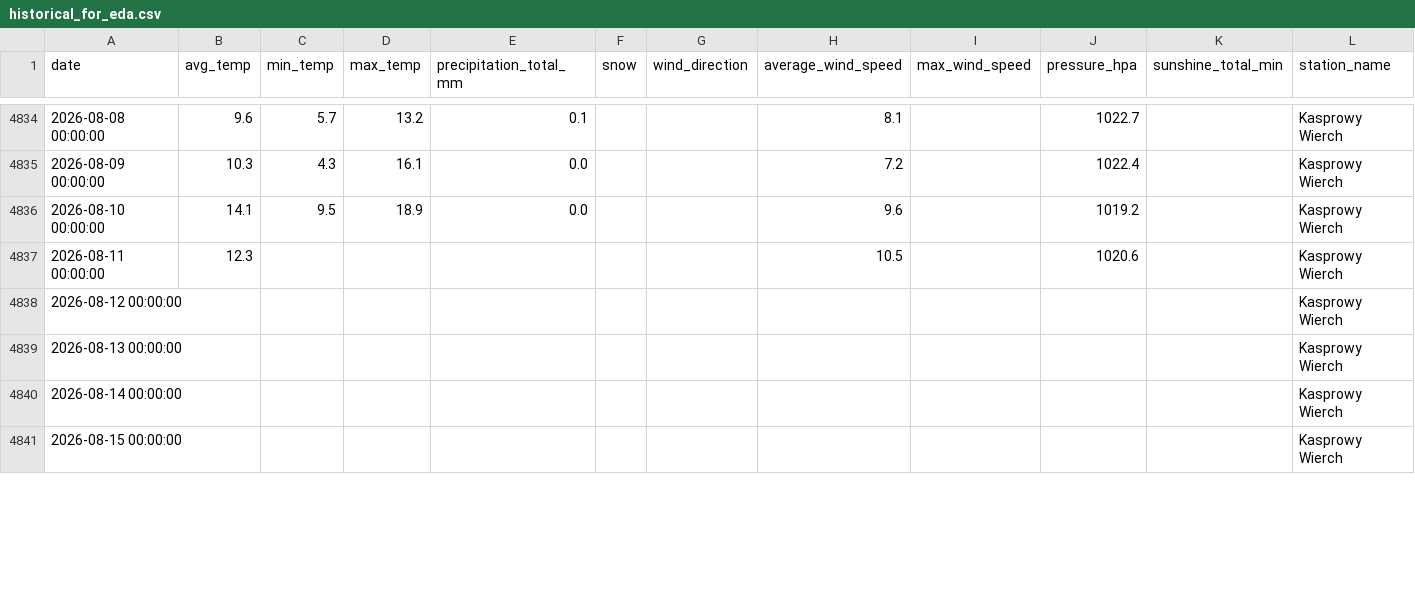
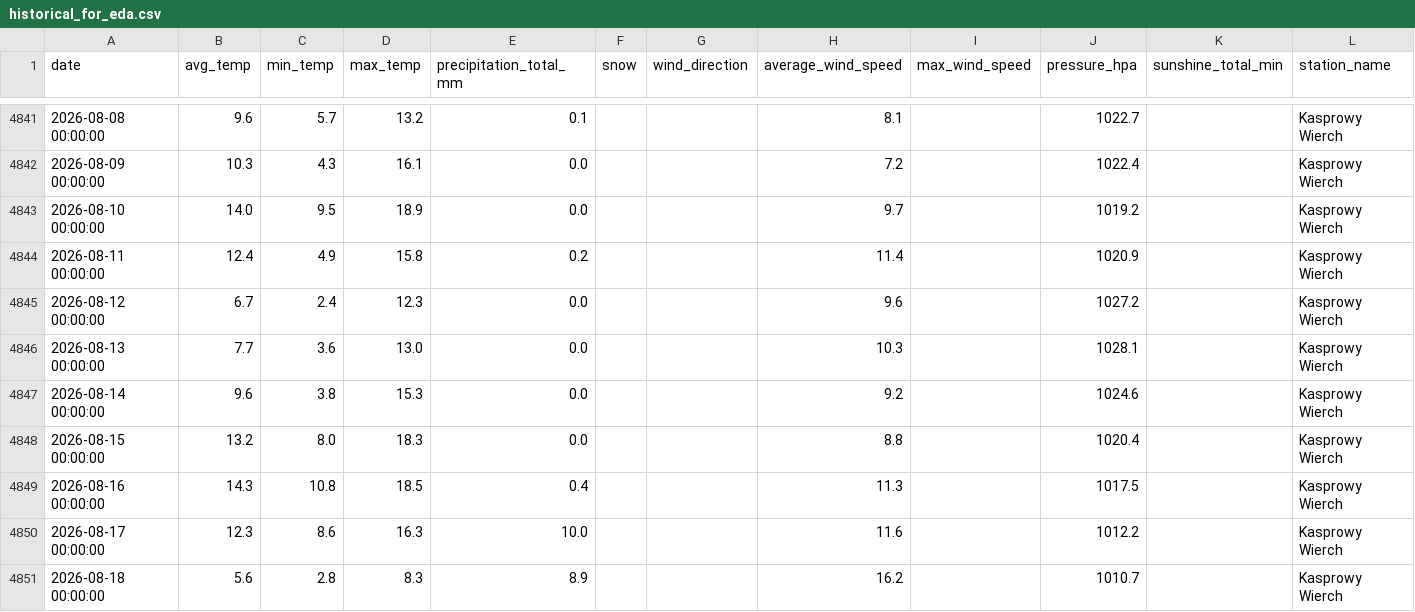
Before and after one commit to masubotic/projekt_podsumowujacy_pogoda_tatry, a CSV file: data/historical_for_eda.csv, drawn as a sheet; only a part is shown, gaps mark what is left out; the diff covers the shown part only.

```diff
--- a/data/historical_for_eda.csv
+++ b/data/historical_for_eda.csv
@@ -4835,7 +4842,10 @@ date,avg_temp,min_temp,max_temp,precipitation_total_mm,snow,wind_direction,avera
 2026-08-09 00:00:00,10.3,4.3,16.1,0.0,,,7.2,,1022.4,,Kasprowy Wierch
-2026-08-10 00:00:00,14.1,9.5,18.9,0.0,,,9.6,,1019.2,,Kasprowy Wierch
-2026-08-11 00:00:00,12.3,,,,,,10.5,,1020.6,,Kasprowy Wierch
-2026-08-12 00:00:00,,,,,,,,,,,Kasprowy Wierch
-2026-08-13 00:00:00,,,,,,,,,,,Kasprowy Wierch
-2026-08-14 00:00:00,,,,,,,,,,,Kasprowy Wierch
-2026-08-15 00:00:00,,,,,,,,,,,Kasprowy Wierch
+2026-08-10 00:00:00,14.0,9.5,18.9,0.0,,,9.7,,1019.2,,Kasprowy Wierch
+2026-08-11 00:00:00,12.4,4.9,15.8,0.2,,,11.4,,1020.9,,Kasprowy Wierch
+2026-08-12 00:00:00,6.7,2.4,12.3,0.0,,,9.6,,1027.2,,Kasprowy Wierch
+2026-08-13 00:00:00,7.7,3.6,13.0,0.0,,,10.3,,1028.1,,Kasprowy Wierch
+2026-08-14 00:00:00,9.6,3.8,15.3,0.0,,,9.2,,1024.6,,Kasprowy Wierch
+2026-08-15 00:00:00,13.2,8.0,18.3,0.0,,,8.8,,1020.4,,Kasprowy Wierch
+2026-08-16 00:00:00,14.3,10.8,18.5,0.4,,,11.3,,1017.5,,Kasprowy Wierch
+2026-08-17 00:00:00,12.3,8.6,16.3,10.0,,,11.6,,1012.2,,Kasprowy Wierch
+2026-08-18 00:00:00,5.6,2.8,8.3,8.9,,,16.2,,1010.7,,Kasprowy Wierch
```
Also changed, not shown: 11 added rows and 50 edited cells elsewhere in this file, 2 other files.
